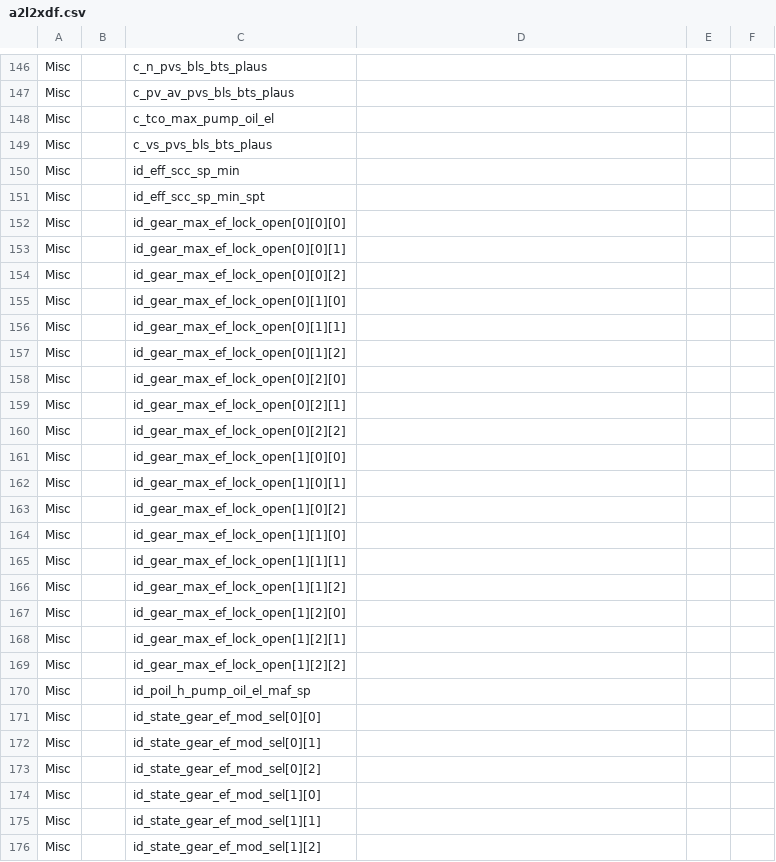
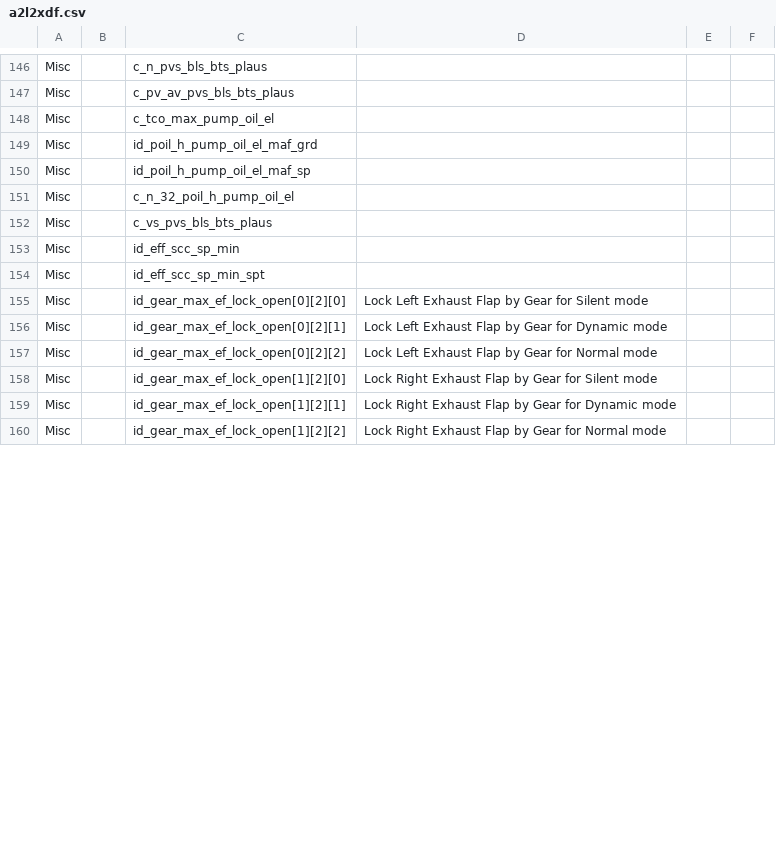
Before and after one commit to bri3d/a2l2xdf, a CSV file: a2l2xdf.csv, drawn as a sheet; only a part is shown, gaps mark what is left out; the diff covers the shown part only.

Commit message:
cleanup and name exhaust flap maps for ef class 2

```diff
--- a/a2l2xdf.csv
+++ b/a2l2xdf.csv
@@ -148,2 +148,5 @@ Misc,,c_pv_av_pvs_bls_bts_plaus,,,
 Misc,,c_tco_max_pump_oil_el,,,
+Misc,,id_poil_h_pump_oil_el_maf_grd,,,
+Misc,,id_poil_h_pump_oil_el_maf_sp,,,
+Misc,,c_n_32_poil_h_pump_oil_el,,,
 Misc,,c_vs_pvs_bls_bts_plaus,,,
@@ -151,26 +154,7 @@ Misc,,id_eff_scc_sp_min,,,
 Misc,,id_eff_scc_sp_min_spt,,,
-Misc,,id_gear_max_ef_lock_open[0][0][0],,,
-Misc,,id_gear_max_ef_lock_open[0][0][1],,,
-Misc,,id_gear_max_ef_lock_open[0][0][2],,,
-Misc,,id_gear_max_ef_lock_open[0][1][0],,,
-Misc,,id_gear_max_ef_lock_open[0][1][1],,,
-Misc,,id_gear_max_ef_lock_open[0][1][2],,,
-Misc,,id_gear_max_ef_lock_open[0][2][0],,,
-Misc,,id_gear_max_ef_lock_open[0][2][1],,,
-Misc,,id_gear_max_ef_lock_open[0][2][2],,,
-Misc,,id_gear_max_ef_lock_open[1][0][0],,,
-Misc,,id_gear_max_ef_lock_open[1][0][1],,,
-Misc,,id_gear_max_ef_lock_open[1][0][2],,,
-Misc,,id_gear_max_ef_lock_open[1][1][0],,,
-Misc,,id_gear_max_ef_lock_open[1][1][1],,,
-Misc,,id_gear_max_ef_lock_open[1][1][2],,,
-Misc,,id_gear_max_ef_lock_open[1][2][0],,,
-Misc,,id_gear_max_ef_lock_open[1][2][1],,,
-Misc,,id_gear_max_ef_lock_open[1][2][2],,,
-Misc,,id_poil_h_pump_oil_el_maf_sp,,,
-Misc,,id_state_gear_ef_mod_sel[0][0],,,
-Misc,,id_state_gear_ef_mod_sel[0][1],,,
-Misc,,id_state_gear_ef_mod_sel[0][2],,,
-Misc,,id_state_gear_ef_mod_sel[1][0],,,
-Misc,,id_state_gear_ef_mod_sel[1][1],,,
-Misc,,id_state_gear_ef_mod_sel[1][2],,,
+Misc,,id_gear_max_ef_lock_open[0][2][0],Lock Left Exhaust Flap by Gear for Silent mode,,
+Misc,,id_gear_max_ef_lock_open[0][2][1],Lock Left Exhaust Flap by Gear for Dynamic mode,,
+Misc,,id_gear_max_ef_lock_open[0][2][2],Lock Left Exhaust Flap by Gear for Normal mode,,
+Misc,,id_gear_max_ef_lock_open[1][2][0],Lock Right Exhaust Flap by Gear for Silent mode,,
+Misc,,id_gear_max_ef_lock_open[1][2][1],Lock Right Exhaust Flap by Gear for Dynamic mode,,
+Misc,,id_gear_max_ef_lock_open[1][2][2],Lock Right Exhaust Flap by Gear for Normal mode,,
```
Also changed, not shown: 2 added rows, 24 removed rows and 15 edited cells elsewhere in this file.
